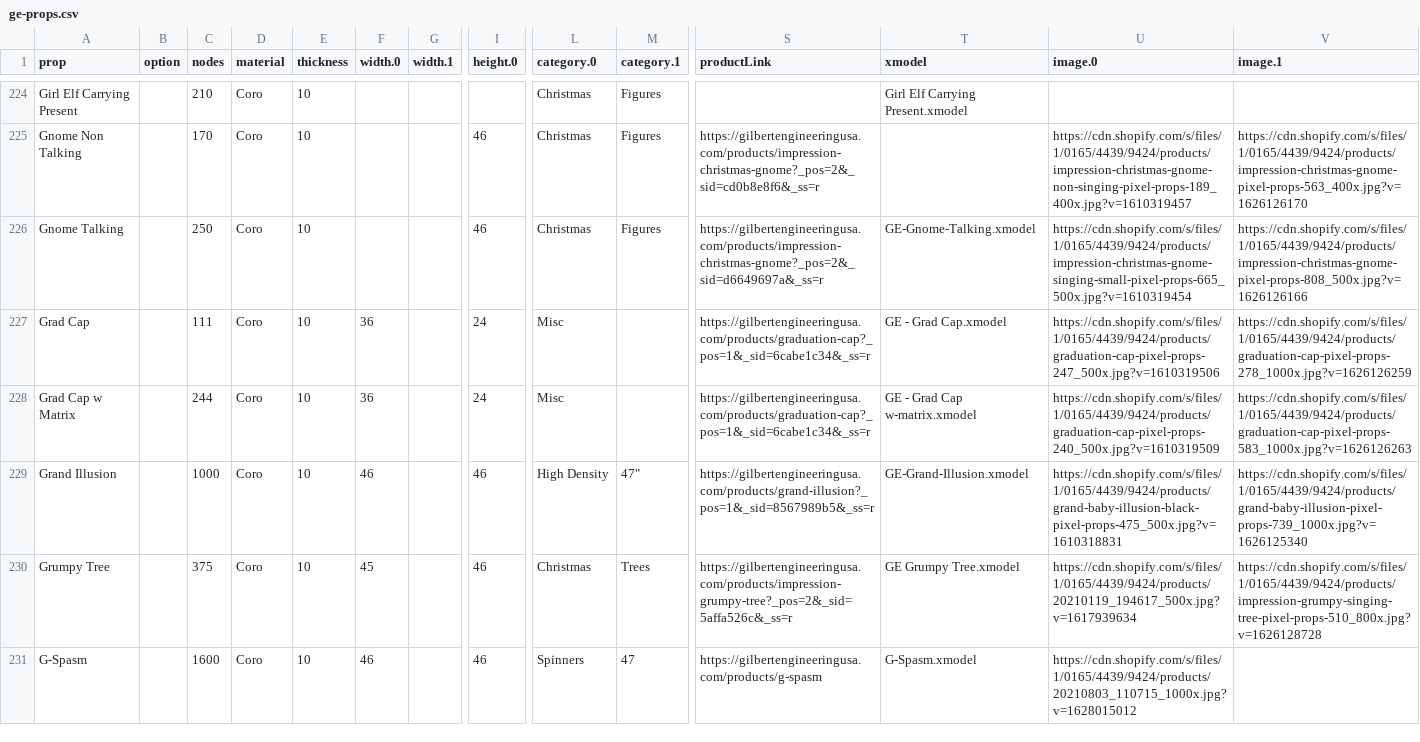
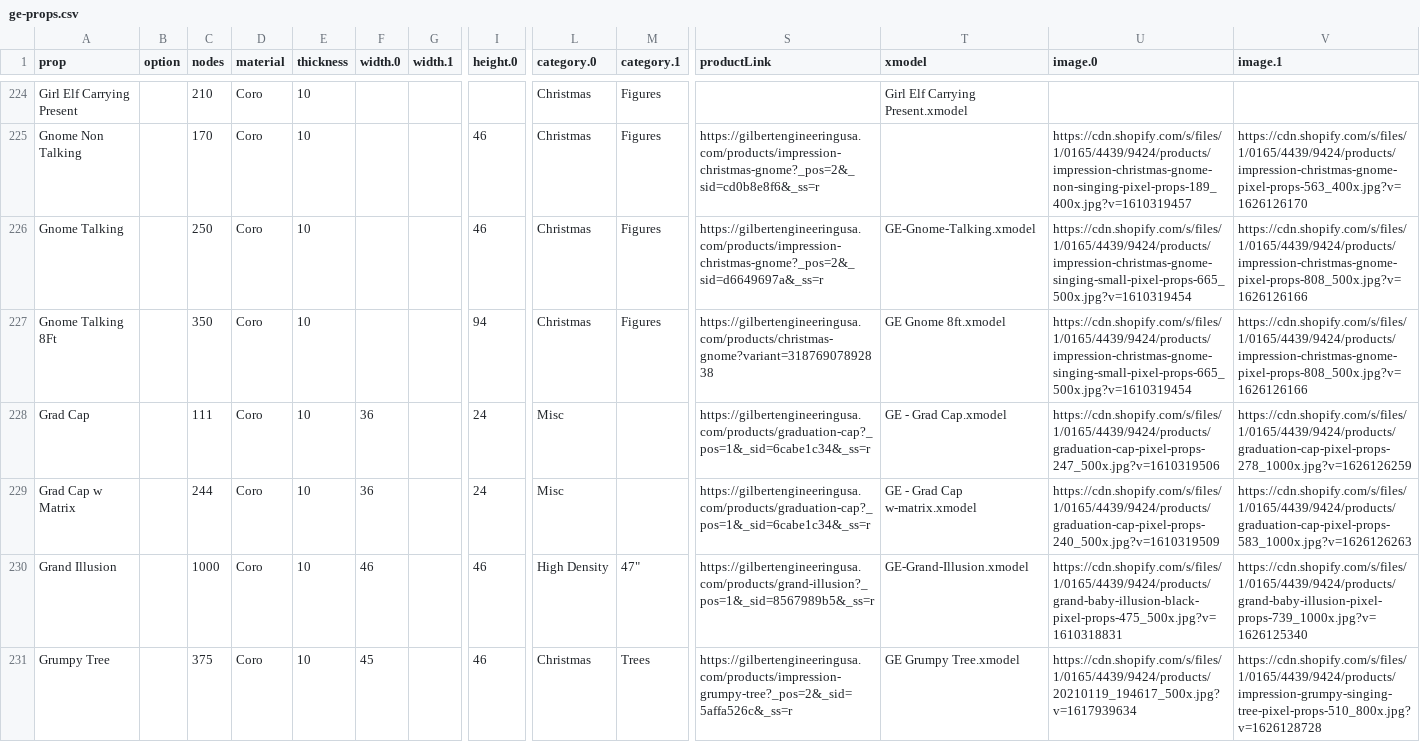
Before and after one commit to GEUSA/xmodels, a CSV file: ge-props.csv, drawn as a sheet; only a part is shown, gaps mark what is left out; the shorter side is filled out with more unchanged rows; rows hold the shown columns only; the diff names each change by its address in the sheet, - before the commit and + after, or states it on an @@ line.

Commit message:
Update ge-props.csv

```diff
--- a/ge-props.csv
+++ b/ge-props.csv
+row 227: Gnome Talking 8Ft |  | 350 | Coro | 10 |  |  | 94 | Christmas | Figures | https://gilbertengineeringusa.com/products/christmas-gnome?variant=31876907892838 | GE Gnome 8ft.xmodel | https://cdn.shopify.com/s/files/1/0165/4439/9424/products/impression-christmas-gnome-singing-small-pixel-props-665_500x.jpg?v=1610319454 | https://cdn.shopify.com/s/files/1/0165/4439/9424/products/impression-christmas-gnome-pixel-props-808_500x.jpg?v=1626126166
```
